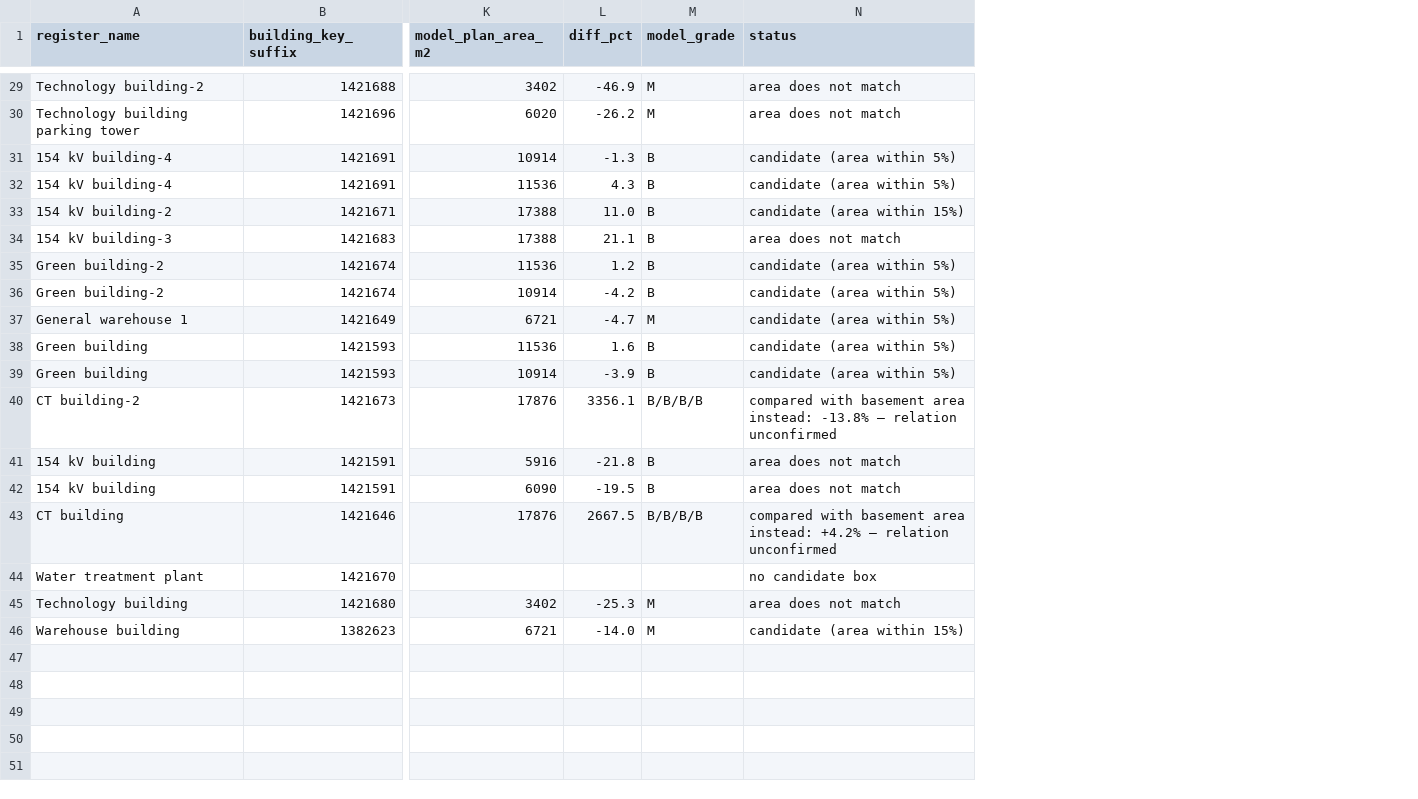
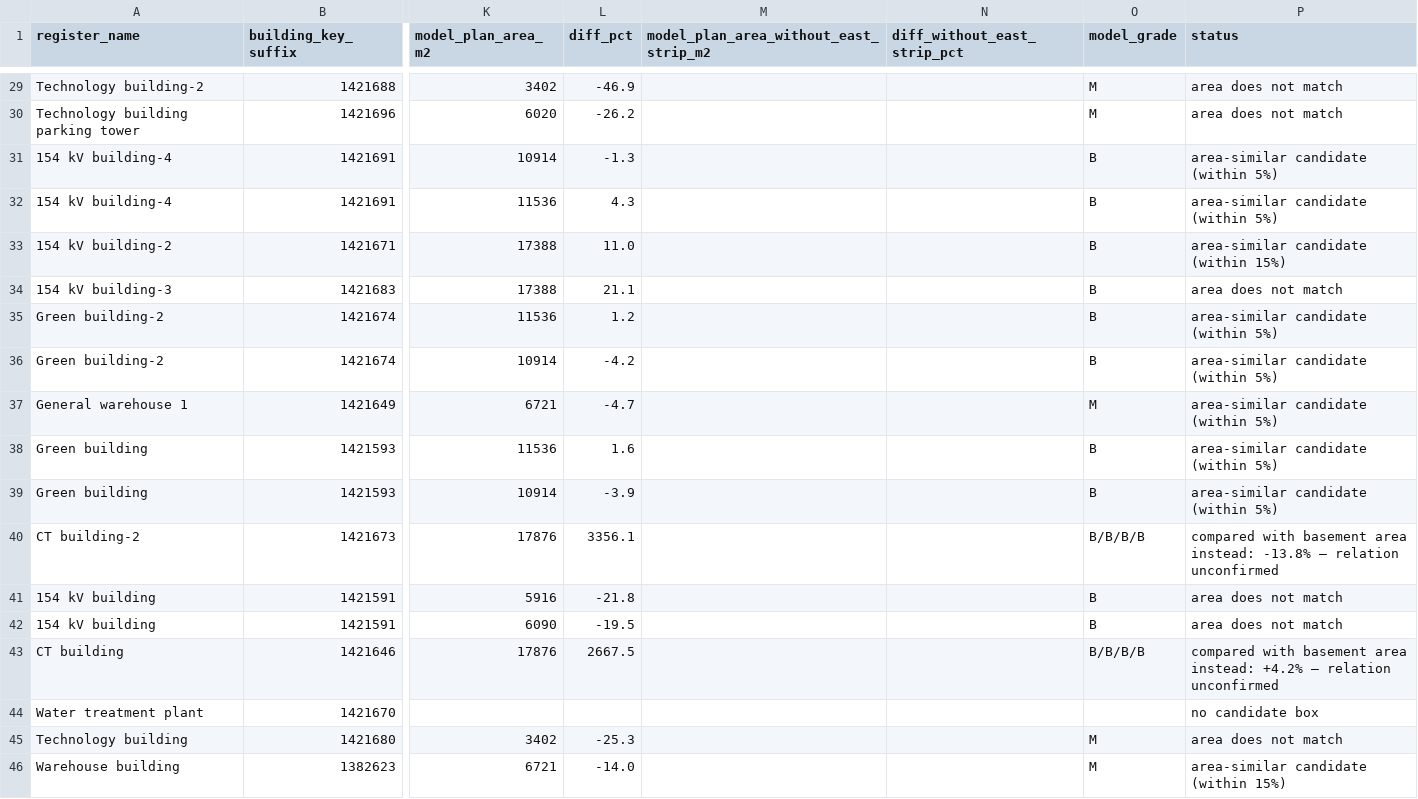
Before and after one commit to Johub1/worlds-largest-semiconductor-cluster-pyeongtaek, a CSV file: data/register_vs_model.csv, drawn as a sheet; only a part is shown, gaps mark what is left out; addresses are those after the commit; the diff covers the shown part only; the diff names each change by its address in the sheet, - before the commit and + after, or states it on an @@ line.

```diff
--- a/data/register_vs_model.csv
+++ b/data/register_vs_model.csv
+column M, row 1: model_plan_area_without_east_strip_m2
+column N (diff_without_east_strip_pct), empty
-P31:P32 (status): candidate (area within 5%)
+P31:P32 (status): area-similar candidate (within 5%)
-P33 (status): candidate (area within 15%)
+P33 (status): area-similar candidate (within 15%)
-P35:P39 (status): candidate (area within 5%)
+P35:P39 (status): area-similar candidate (within 5%)
-P46 (status): candidate (area within 15%)
+P46 (status): area-similar candidate (within 15%)
```
Also changed, not shown: 18 edited cells elsewhere in this file, data/elements.csv, 10 other files.
